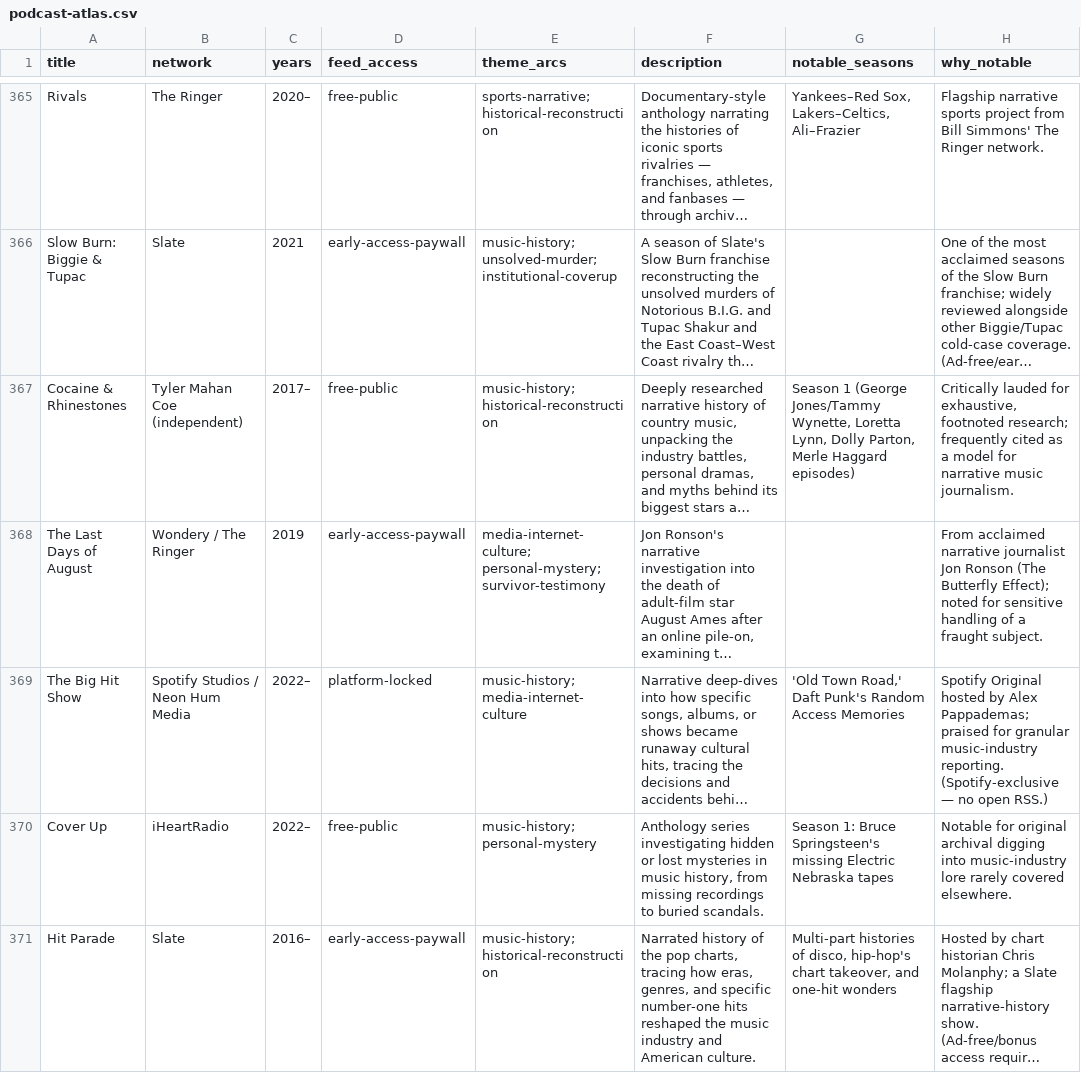
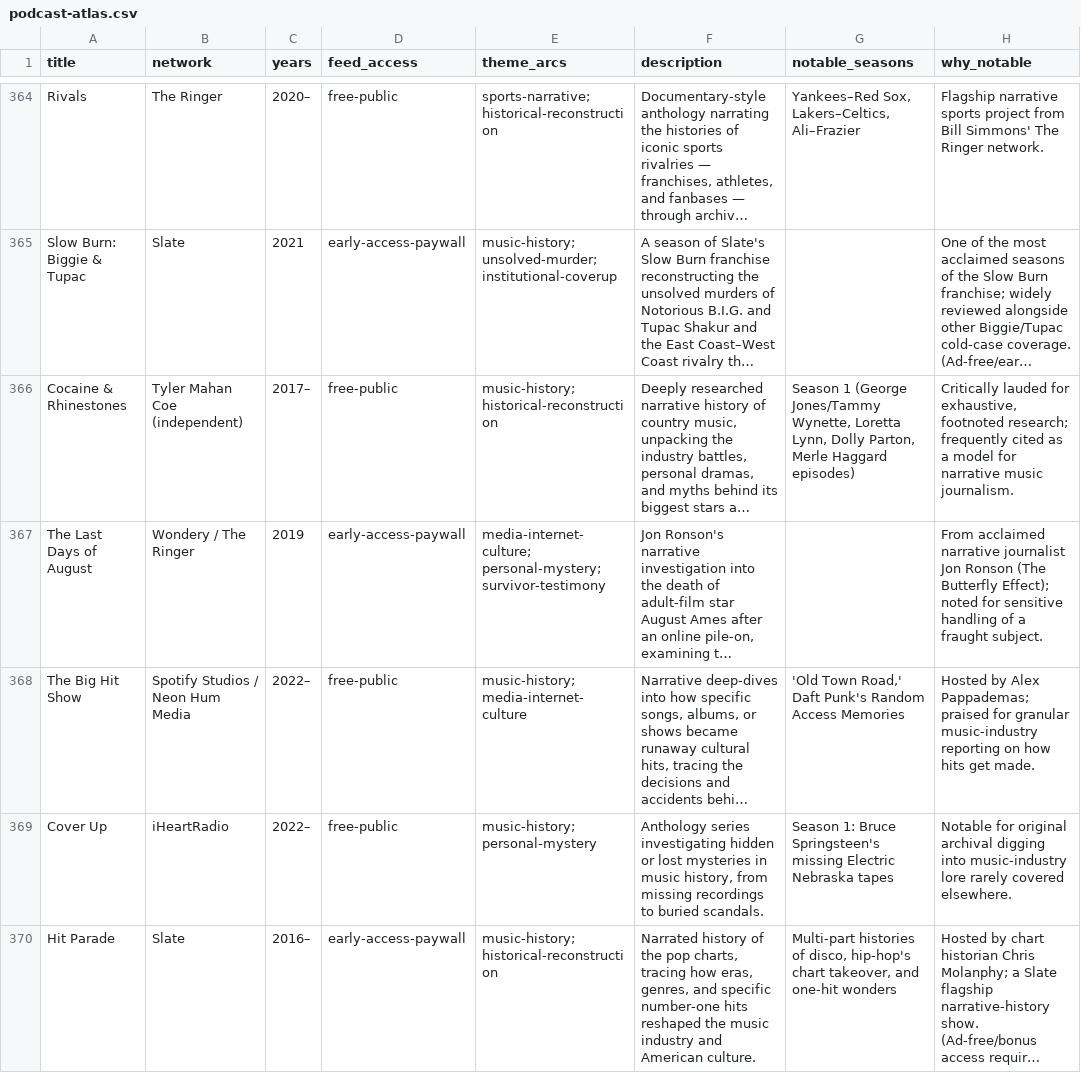
Before and after one commit to crbikebike/i-want-ur-pod, a CSV file: curation/podcast-atlas.csv, drawn as a sheet; only a part is shown, gaps mark what is left out; long unchanged cells end in …; addresses are those after the commit; the diff covers the shown part only; the diff names each change by its address in the sheet, - before the commit and + after, or states it on an @@ line.

```diff
--- a/curation/podcast-atlas.csv
+++ b/curation/podcast-atlas.csv
-D368 (feed_access): platform-locked
+D368 (feed_access): free-public
-H368 (why_notable): Spotify Original hosted by Alex Pappademas; praised for granular music-industry reporting. (Spotify-exclusive — no open RSS.)
+H368 (why_notable): Hosted by Alex Pappademas; praised for granular music-industry reporting on how hits get made.
```
Also changed, not shown: 1 removed row and 8 edited cells elsewhere in this file, 3 other files.
